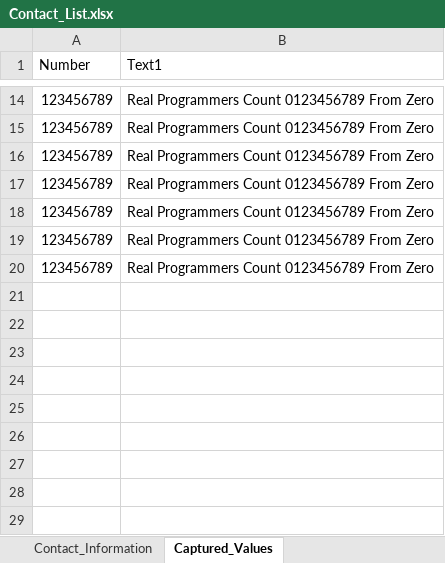
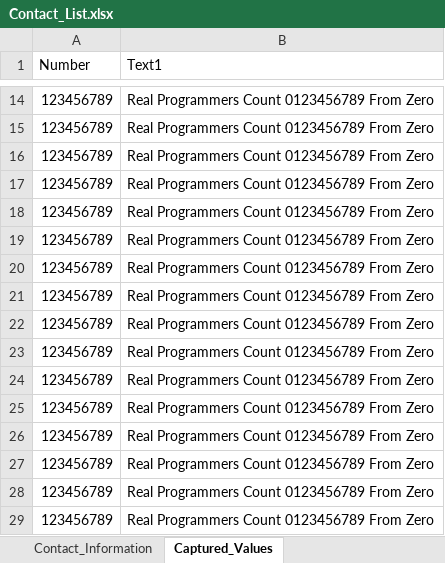
Before and after one commit to SmartBear/TC_Head_Start_Suite, an Excel workbook: VET_JavaScript_Project/Data_Files/Contact_List.xlsx, sheet Captured_Values, drawn as a sheet; only a part is shown, gaps mark what is left out; values as stored, in another font and other column widths than the file's, no borders; the diff names each change by its address in the sheet, - before the commit and + after, or states it on an @@ line.

```diff
--- a/VET_JavaScript_Project/Data_Files/Contact_List.xlsx (sheet Captured_Values)
+++ b/VET_JavaScript_Project/Data_Files/Contact_List.xlsx (sheet Captured_Values)
+row 21: 123456789 | Real Programmers Count 0123456789 From Zero
+row 22: 123456789 | Real Programmers Count 0123456789 From Zero
+row 23: 123456789 | Real Programmers Count 0123456789 From Zero
+row 24: 123456789 | Real Programmers Count 0123456789 From Zero
+row 25: 123456789 | Real Programmers Count 0123456789 From Zero
+row 26: 123456789 | Real Programmers Count 0123456789 From Zero
+row 27: 123456789 | Real Programmers Count 0123456789 From Zero
+row 28: 123456789 | Real Programmers Count 0123456789 From Zero
+row 29: 123456789 | Real Programmers Count 0123456789 From Zero
```
Also changed, not shown: 5 other files.
